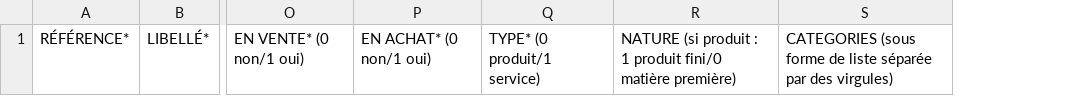
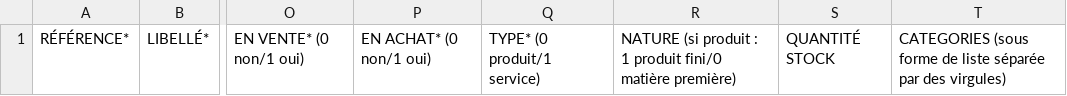
Before and after one commit to csalvador/dolibarr, a CSV file: scripts/products/import-products-template.csv, drawn as a sheet; only a part is shown, gaps mark what is left out; the diff names each change by its address in the sheet, - before the commit and + after, or states it on an @@ line.

Commit message:
Added stock support

```diff
--- a/scripts/products/import-products-template.csv
+++ b/scripts/products/import-products-template.csv
+column S, row 1: QUANTITÉ STOCK
```
Also changed, not shown: 1 other file.
